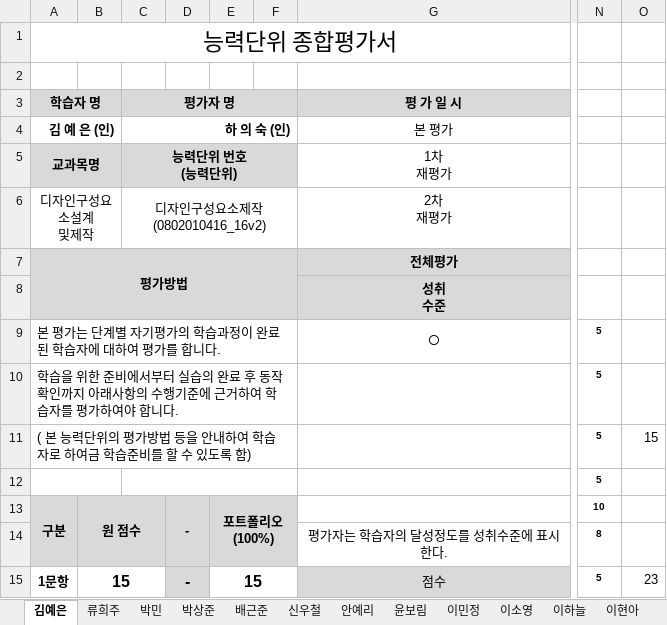
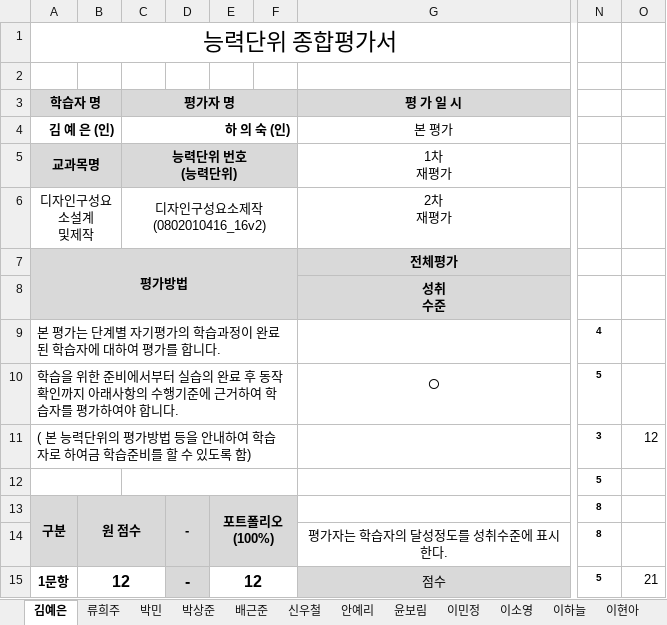
Before and after one commit to withme1004/backup, an Excel workbook: 13. 디자인구성요소제작/디자인구성요소제작.xlsx, sheet 김예은, drawn as a sheet; only a part is shown, gaps mark what is left out; values as stored, in another font and other column widths than the file's, no borders; the diff covers the shown part only; the diff names each change by its address in the sheet, - before the commit and + after, or states it on an @@ line.

```diff
--- a/13. 디자인구성요소제작/디자인구성요소제작.xlsx (sheet 김예은)
+++ b/13. 디자인구성요소제작/디자인구성요소제작.xlsx (sheet 김예은)
-G9 (평 가 일 시): ○
+G9 (평 가 일 시): (empty)
-N9: 5
+N9: 4
-G10 (평 가 일 시): (empty)
+G10 (평 가 일 시): ○
-N11: 5
+N11: 3
-O11: 15
+O11: 12
-N13: 10
+N13: 8
-B15: 15
+B15: 12
-E15: 15
+E15: 12
-O15: 23
+O15: 21
```
Also changed, not shown: 1 added row, 1 removed row, 8 edited cells and cell formats elsewhere in this sheet, sheet 박상준, sheet 신우철, sheet 이하늘, sheet 류희주, sheet 윤보림, sheet 배근준, 8 more sheets, formulas that keep their value, 12. 디자인구성요소설계/디자인구성요소설계.xlsx, 9 other files.
